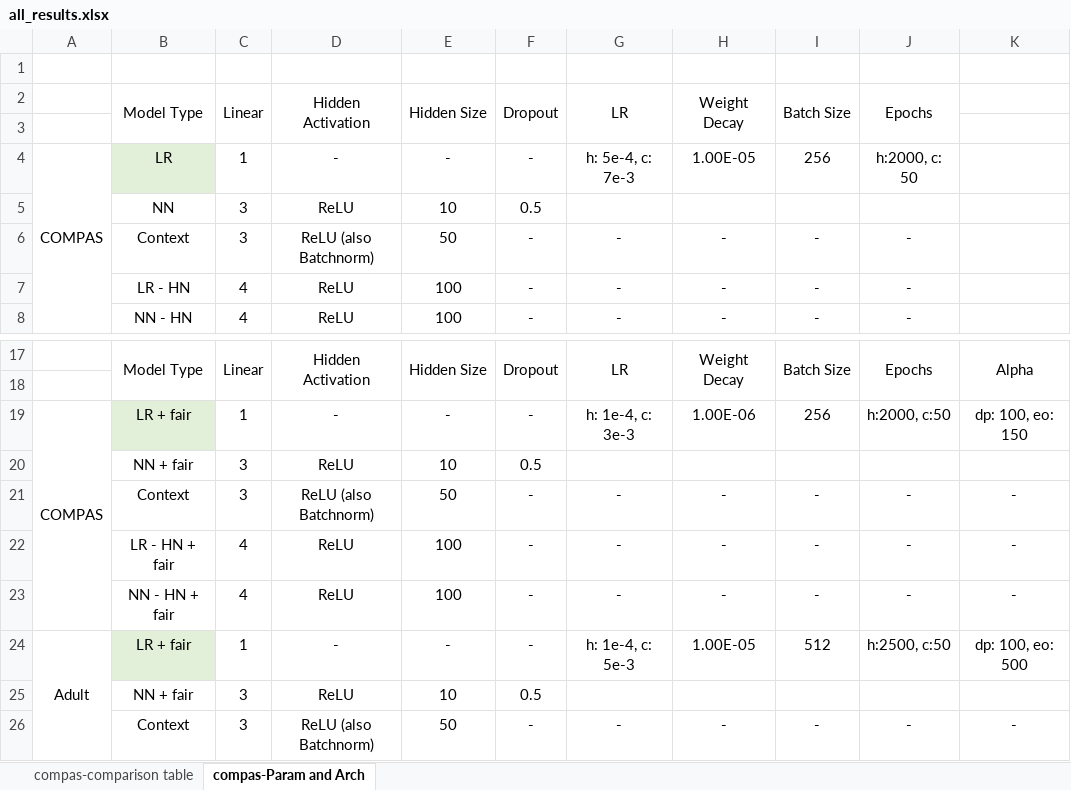
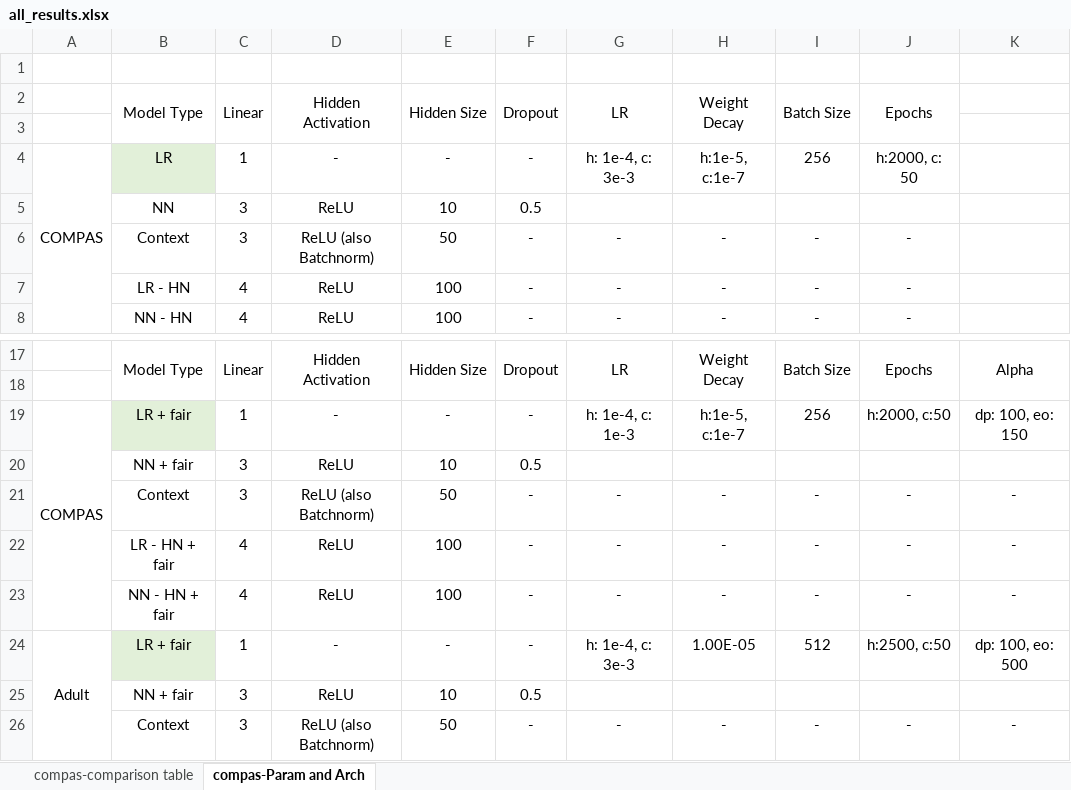
Before and after one commit to alycia-noel/Robust-PFL-Under-Fairness-Heterogeneity, an Excel workbook: experiments/all_results.xlsx, sheet compas-Param and Arch, drawn as a sheet; only a part is shown, gaps mark what is left out; values as stored, in another font and other column widths than the file's, no borders; the diff names each change by its address in the sheet, - before the commit and + after, or states it on an @@ line.

```diff
--- a/experiments/all_results.xlsx (sheet compas-Param and Arch)
+++ b/experiments/all_results.xlsx (sheet compas-Param and Arch)
-G4: h: 5e-4, c: 7e-3
+G4: h: 1e-4, c: 3e-3
-H4: 1.00E-05
+H4: h:1e-5, c:1e-7
-G19: h: 1e-4, c: 3e-3
+G19: h: 1e-4, c: 1e-3
-H19: 1.00E-06
+H19: h:1e-5, c:1e-7
-G24: h: 1e-4, c: 5e-3
+G24: h: 1e-4, c: 3e-3
```
Also changed, not shown: sheet compas-comparison table, hidden cells, 30 other files.
